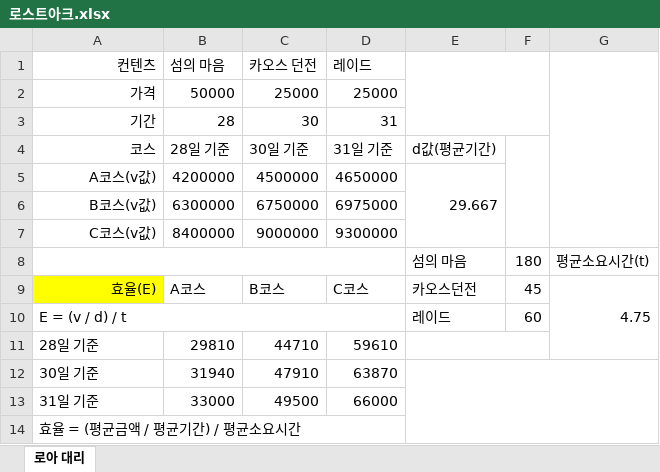
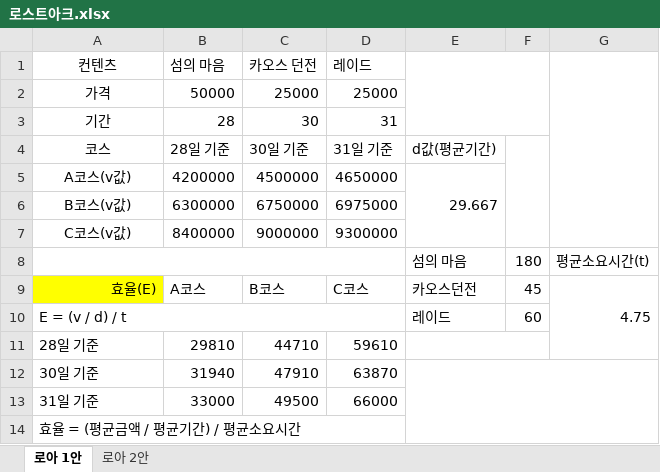
Before and after one commit to 2Herz/Estoppel, an Excel workbook: 로스트아크.xlsx, sheet 로아 1안, drawn as a sheet; values as stored, in another font and other column widths than the file's, no borders; the diff names each change by its address in the sheet, - before the commit and + after, or states it on an @@ line.

```diff
--- a/로스트아크.xlsx (sheet 로아 1안)
+++ b/로스트아크.xlsx (sheet 로아 1안)
-sheet tab: 로아 대리
+sheet tab: 로아 1안
+sheet tab: 로아 2안
-A1:A7 alignment: right
+A1:A7 alignment: center
```
